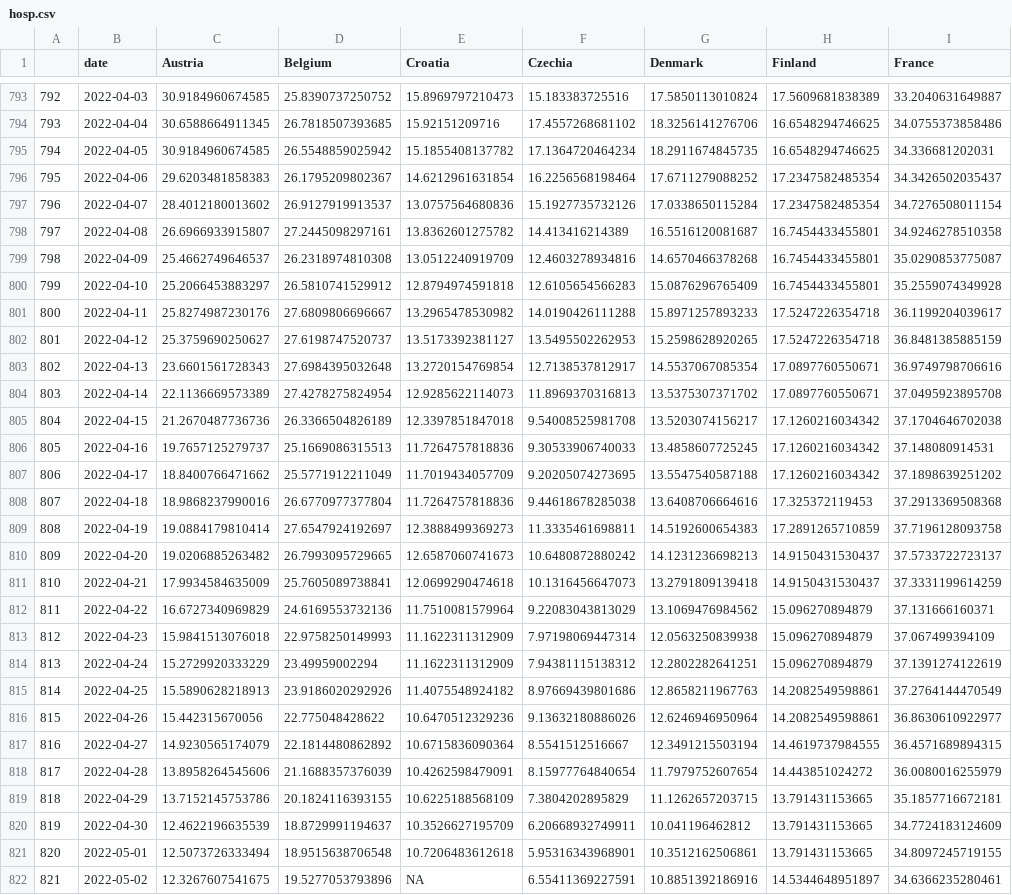
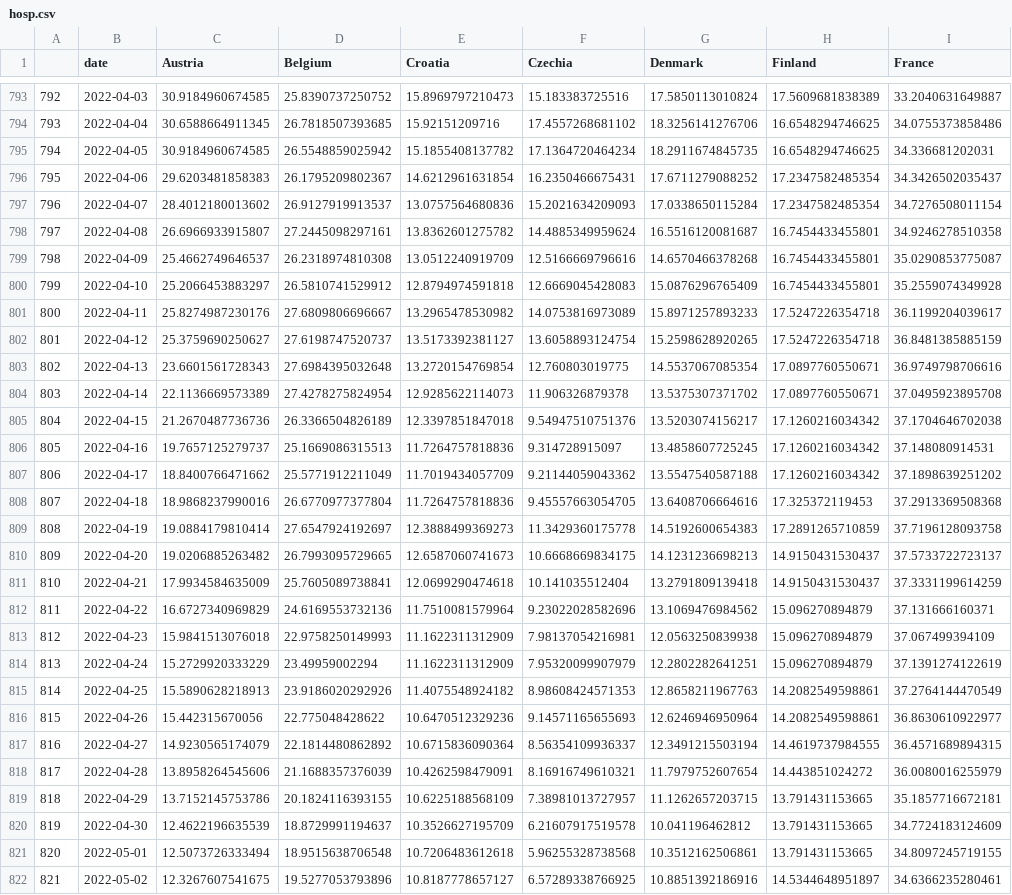
Before and after one commit to dfin-econ/dashboard, a CSV file: hosp.csv, drawn as a sheet; only a part is shown, gaps mark what is left out; the diff covers the shown part only; the diff names each change by its address in the sheet, - before the commit and + after, or states it on an @@ line.

```diff
--- a/hosp.csv
+++ b/hosp.csv
-F796 (Czechia): 16.2256568198464
+F796 (Czechia): 16.2350466675431
-F797 (Czechia): 15.1927735732126
+F797 (Czechia): 15.2021634209093
-F798 (Czechia): 14.413416214389
+F798 (Czechia): 14.4885349959624
-F799 (Czechia): 12.4603278934816
+F799 (Czechia): 12.5166669796616
-F800 (Czechia): 12.6105654566283
+F800 (Czechia): 12.6669045428083
-F801 (Czechia): 14.0190426111288
+F801 (Czechia): 14.0753816973089
-F802 (Czechia): 13.5495502262953
+F802 (Czechia): 13.6058893124754
-F803 (Czechia): 12.7138537812917
+F803 (Czechia): 12.760803019775
-F804 (Czechia): 11.8969370316813
+F804 (Czechia): 11.906326879378
-F805 (Czechia): 9.54008525981708
+F805 (Czechia): 9.54947510751376
-F806 (Czechia): 9.30533906740033
+F806 (Czechia): 9.314728915097
-F807 (Czechia): 9.20205074273695
+F807 (Czechia): 9.21144059043362
-F808 (Czechia): 9.44618678285038
+F808 (Czechia): 9.45557663054705
-F809 (Czechia): 11.3335461698811
+F809 (Czechia): 11.3429360175778
-F810 (Czechia): 10.6480872880242
+F810 (Czechia): 10.6668669834175
-F811 (Czechia): 10.1316456647073
+F811 (Czechia): 10.141035512404
-F812 (Czechia): 9.22083043813029
+F812 (Czechia): 9.23022028582696
-F813 (Czechia): 7.97198069447314
+F813 (Czechia): 7.98137054216981
-F814 (Czechia): 7.94381115138312
+F814 (Czechia): 7.95320099907979
-F815 (Czechia): 8.97669439801686
+F815 (Czechia): 8.98608424571353
-F816 (Czechia): 9.13632180886026
+F816 (Czechia): 9.14571165655693
-F817 (Czechia): 8.5541512516667
+F817 (Czechia): 8.56354109936337
-F818 (Czechia): 8.15977764840654
+F818 (Czechia): 8.16916749610321
-F819 (Czechia): 7.3804202895829
+F819 (Czechia): 7.38981013727957
-F820 (Czechia): 6.20668932749911
+F820 (Czechia): 6.21607917519578
-F821 (Czechia): 5.95316343968901
+F821 (Czechia): 5.96255328738568
-E822 (Croatia): NA
+E822 (Croatia): 10.8187778657127
-F822 (Czechia): 6.55411369227591
+F822 (Czechia): 6.57289338766925
```
Also changed, not shown: 7 added rows and 20 edited cells elsewhere in this file, cases.csv, cbi.csv, 2 other files.
